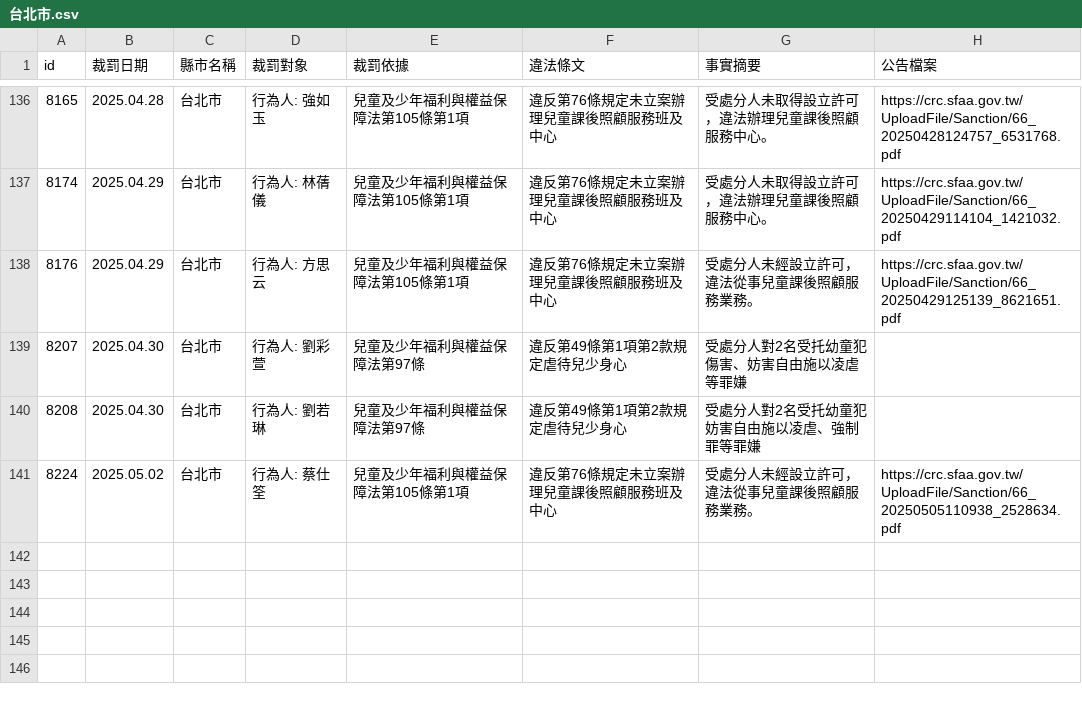
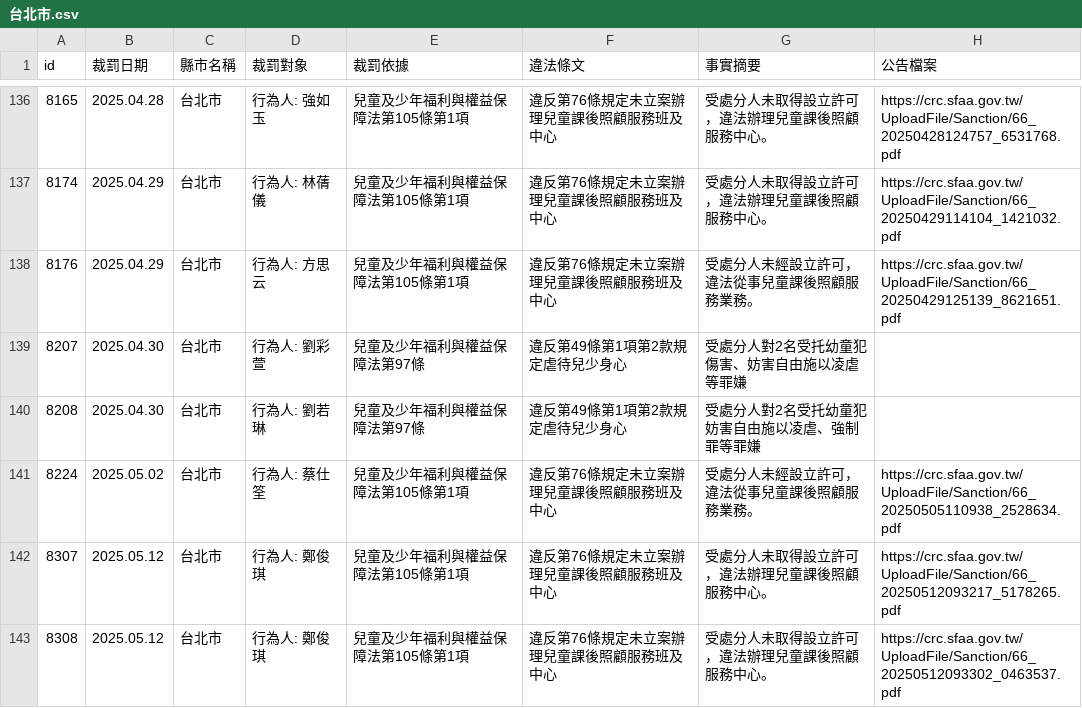
Before and after one commit to kiang/crc.sfaa.gov.tw, a CSV file: data/台北市.csv, drawn as a sheet; only a part is shown, gaps mark what is left out.

```diff
--- a/data/台北市.csv
+++ b/data/台北市.csv
@@ -144 +144,3 @@ id,裁罰日期,縣市名稱,裁罰對象,裁罰依據,違法條文,事實摘要
 8224,2025.05.02,台北市,"行為人: 蔡仕筌",兒童及少年福利與權益保障法第105條第1項,違反第76條規定未立案辦理兒童課後照顧服務班及中心,受處分人未經設立許可，違法從事兒童課後照顧服務業務。,https://crc.sfaa.gov.tw/UploadFile/Sanction/66_20250505110938_2528634.pdf
+8307,2025.05.12,台北市,"行為人: 鄭俊琪",兒童及少年福利與權益保障法第105條第1項,違反第76條規定未立案辦理兒童課後照顧服務班及中心,受處分人未取得設立許可，違法辦理兒童課後照顧服務中心。,https://crc.sfaa.gov.tw/UploadFile/Sanction/66_20250512093217_5178265.pdf
+8308,2025.05.12,台北市,"行為人: 鄭俊琪",兒童及少年福利與權益保障法第105條第1項,違反第76條規定未立案辦理兒童課後照顧服務班及中心,受處分人未取得設立許可，違法辦理兒童課後照顧服務中心。,https://crc.sfaa.gov.tw/UploadFile/Sanction/66_20250512093302_0463537.pdf
```
Also changed, not shown: 4 other files.
